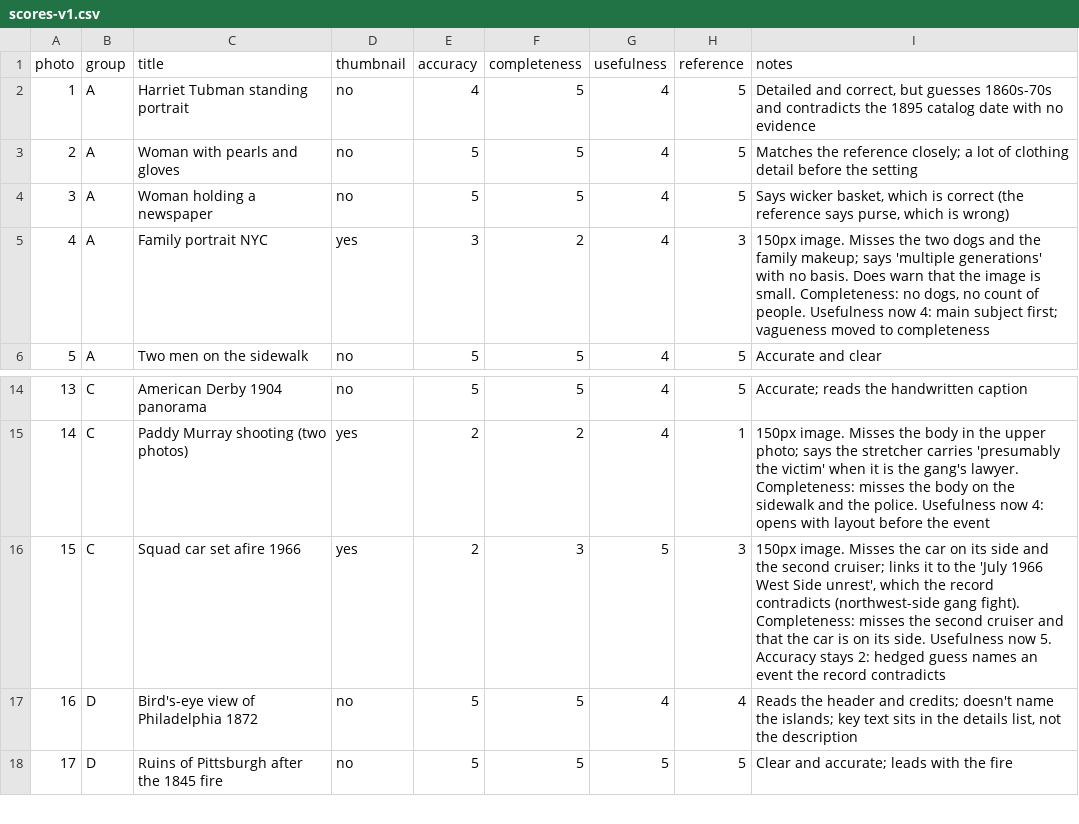
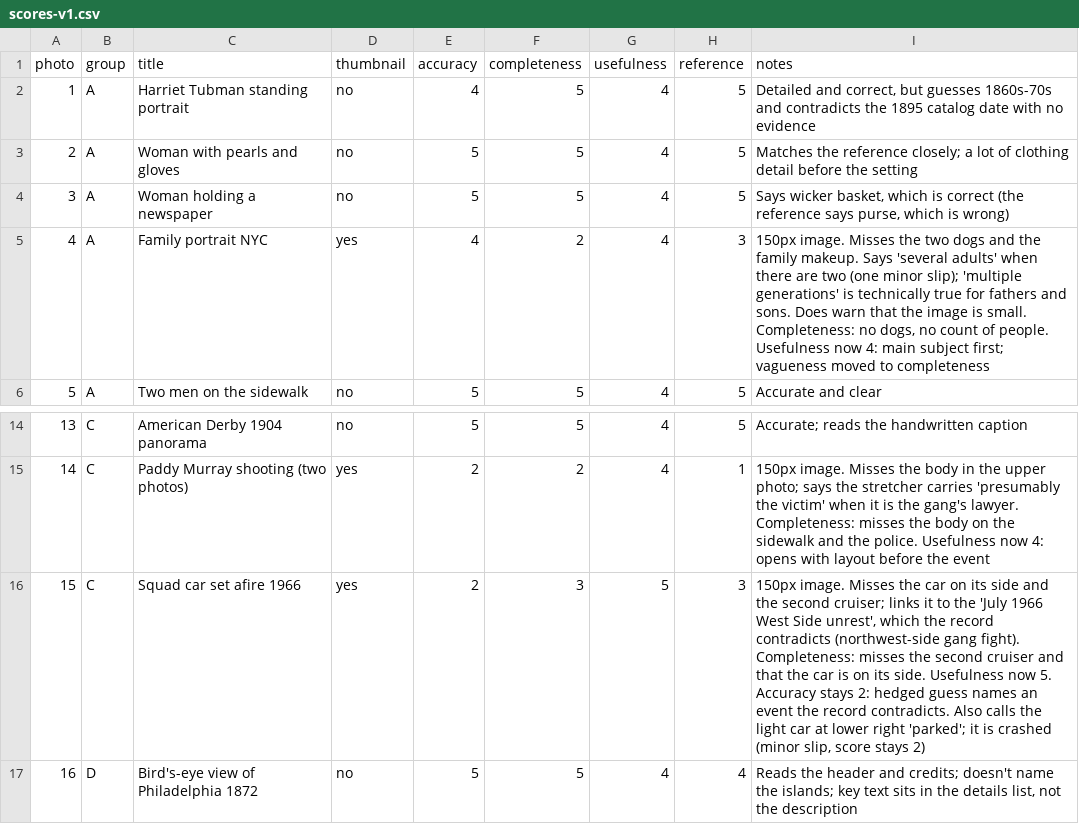
Before and after one commit to DonYuen231/historic-photo-explorer, a CSV file: eval/scores-v1.csv, drawn as a sheet; only a part is shown, gaps mark what is left out; the shorter side is filled out with more unchanged rows.

```diff
--- a/eval/scores-v1.csv
+++ b/eval/scores-v1.csv
@@ -4,3 +4,3 @@ photo,group,title,thumbnail,accuracy,completeness,usefulness,reference,notes
 3,A,Woman holding a newspaper,no,5,5,4,5,"Says wicker basket, which is correct (the reference says purse, which is wrong)"
-4,A,Family portrait NYC,yes,3,2,4,3,"150px image. Misses the two dogs and the family makeup; says 'multiple generations' with no basis. Does warn that the image is small. Completeness: no dogs, no count of people. Usefulness now 4: main subject first; vagueness moved to completeness"
+4,A,Family portrait NYC,yes,4,2,4,3,"150px image. Misses the two dogs and the family makeup. Says 'several adults' when there are two (one minor slip); 'multiple generations' is technically true for fathers and sons. Does warn that the image is small. Completeness: no dogs, no count of people. Usefulness now 4: main subject first; vagueness moved to completeness"
 5,A,Two men on the sidewalk,no,5,5,4,5,Accurate and clear
@@ -15,3 +15,3 @@ photo,group,title,thumbnail,accuracy,completeness,usefulness,reference,notes
 14,C,Paddy Murray shooting (two photos),yes,2,2,4,1,150px image. Misses the body in the upper photo; says the stretcher carries 'presumably the victim' when it is the gang's lawyer. Completeness: misses the body on the sidewalk and the police. Usefulness now 4: opens with layout before the event
-15,C,Squad car set afire 1966,yes,2,3,5,3,"150px image. Misses the car on its side and the second cruiser; links it to the 'July 1966 West Side unrest', which the record contradicts (northwest-side gang fight). Completeness: misses the second cruiser and that the car is on its side. Usefulness now 5. Accuracy stays 2: hedged guess names an event the record contradicts"
+15,C,Squad car set afire 1966,yes,2,3,5,3,"150px image. Misses the car on its side and the second cruiser; links it to the 'July 1966 West Side unrest', which the record contradicts (northwest-side gang fight). Completeness: misses the second cruiser and that the car is on its side. Usefulness now 5. Accuracy stays 2: hedged guess names an event the record contradicts. Also calls the light car at lower right 'parked'; it is crashed (minor slip, score stays 2)"
 16,D,Bird's-eye view of Philadelphia 1872,no,5,5,4,4,"Reads the header and credits; doesn't name the islands; key text sits in the details list, not the description"
```
Also changed, not shown: eval/scores-v2.csv, 4 other files.
